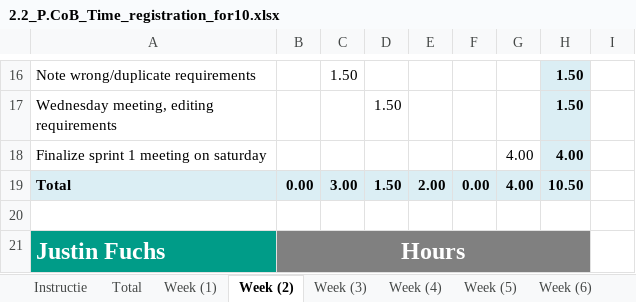
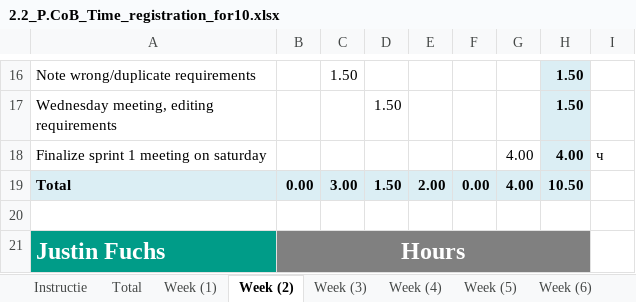
Before and after one commit to ViktorGox/ProjectClientOnBoardGitProject, an Excel workbook: 2.2_P.CoB_Time_registration_for10.xlsx, sheet Week (2), drawn as a sheet; only a part is shown, gaps mark what is left out; values as stored, in another font and other column widths than the file's, no borders; the diff names each change by its address in the sheet, - before the commit and + after, or states it on an @@ line.

```diff
--- a/2.2_P.CoB_Time_registration_for10.xlsx (sheet Week (2))
+++ b/2.2_P.CoB_Time_registration_for10.xlsx (sheet Week (2))
-I18: (empty)
+I18: ч
```
Also changed, not shown: sheet Total, sheet Week (3), formulas that keep their value, charts or pictures, 1 other file.
